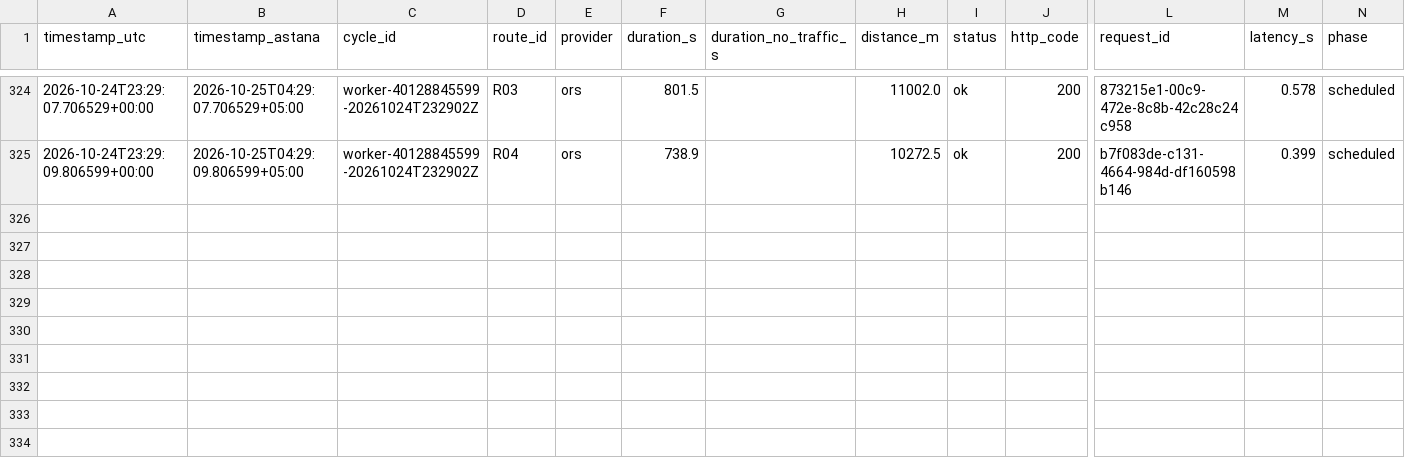
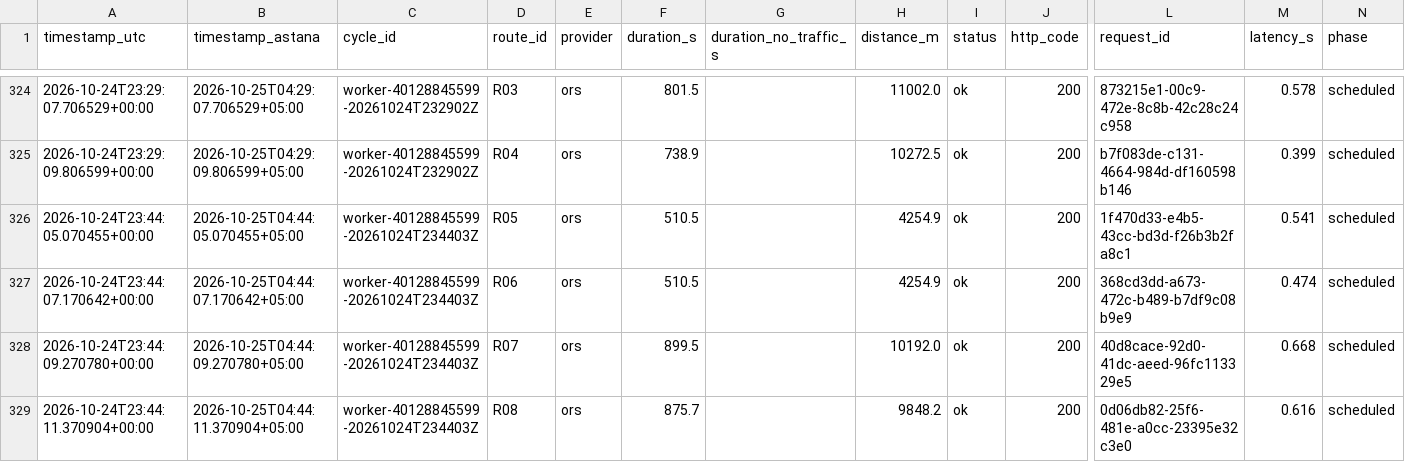
Before and after one commit to SuperFlyTK/rmt-a3-astana-data, a CSV file: ors_observations.csv, drawn as a sheet; only a part is shown, gaps mark what is left out; rows hold the shown columns only; the diff names each change by its address in the sheet, - before the commit and + after, or states it on an @@ line.

```diff
--- a/ors_observations.csv
+++ b/ors_observations.csv
+row 326: 2026-10-24T23:44:05.070455+00:00 | 2026-10-25T04:44:05.070455+05:00 | worker-40128845599-20261024T234403Z | R05 | ors | 510.5 |  | 4254.9 | ok | 200 | 1f470d33-e4b5-43cc-bd3d-f26b3b2fa8c1 | 0.541 | scheduled
+row 327: 2026-10-24T23:44:07.170642+00:00 | 2026-10-25T04:44:07.170642+05:00 | worker-40128845599-20261024T234403Z | R06 | ors | 510.5 |  | 4254.9 | ok | 200 | 368cd3dd-a673-472c-b489-b7df9c08b9e9 | 0.474 | scheduled
+row 328: 2026-10-24T23:44:09.270780+00:00 | 2026-10-25T04:44:09.270780+05:00 | worker-40128845599-20261024T234403Z | R07 | ors | 899.5 |  | 10192.0 | ok | 200 | 40d8cace-92d0-41dc-aeed-96fc113329e5 | 0.668 | scheduled
+row 329: 2026-10-24T23:44:11.370904+00:00 | 2026-10-25T04:44:11.370904+05:00 | worker-40128845599-20261024T234403Z | R08 | ors | 875.7 |  | 9848.2 | ok | 200 | 0d06db82-25f6-481e-a0cc-23395e32c3e0 | 0.616 | scheduled
```
Also changed, not shown: ors_processed.csv, 1 other file.
